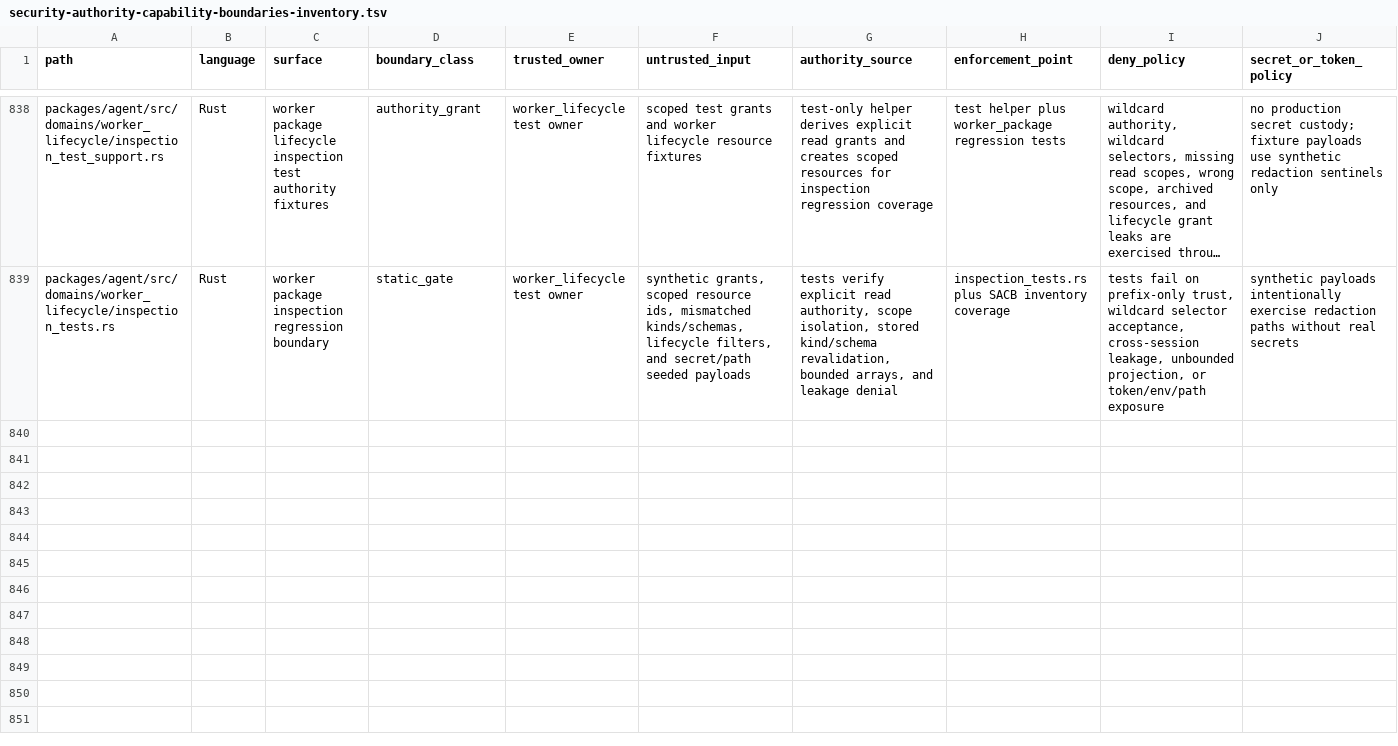
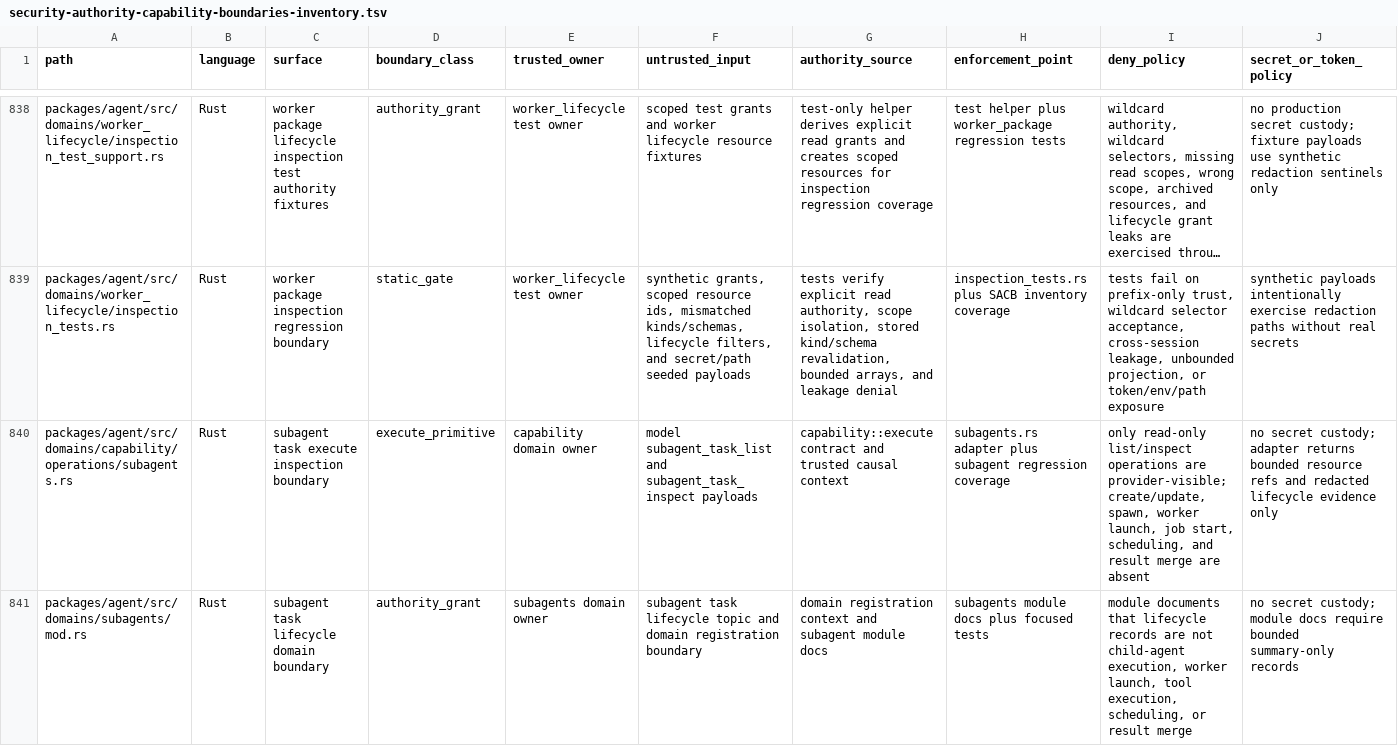
Before and after one commit to mhismail3/tron, a TSV file: packages/agent/docs/security-authority-capability-boundaries-inventory.tsv, drawn as a sheet; only a part is shown, gaps mark what is left out; long unchanged cells end in …; rows hold the shown columns only; the diff covers the shown part only; the diff names each change by its address in the sheet, - before the commit and + after, or states it on an @@ line.

Commit message:
feat: add subagent task lifecycle foundation

```diff
--- a/packages/agent/docs/security-authority-capability-boundaries-inventory.tsv
+++ b/packages/agent/docs/security-authority-capability-boundaries-inventory.tsv
+row 840: packages/agent/src/domains/capability/operations/subagents.rs | Rust | subagent task execute inspection boundary | execute_primitive | capability domain owner | model subagent_task_list and subagent_task_inspect payloads | capability::execute contract and trusted causal context | subagents.rs adapter plus subagent regression coverage | only read-only list/inspect operations are provider-visible; create/update, spawn, worker launch, job start, scheduling, and result merge are absent | no secret custody; adapter returns bounded resource refs and redacted lifecycle evidence only
+row 841: packages/agent/src/domains/subagents/mod.rs | Rust | subagent task lifecycle domain boundary | authority_grant | subagents domain owner | subagent task lifecycle topic and domain registration boundary | domain registration context and subagent module docs | subagents module docs plus focused tests | module documents that lifecycle records are not child-agent execution, worker launch, tool execution, scheduling, or result merge | no secret custody; module docs require bounded summary-only records
```
Also changed, not shown: 4 added rows elsewhere in this file, packages/agent/docs/hierarchical-rearchitecture-current-ownership-map.tsv, packages/agent/docs/hierarchical-rearchitecture-file-inventory.tsv, 31 other files.
